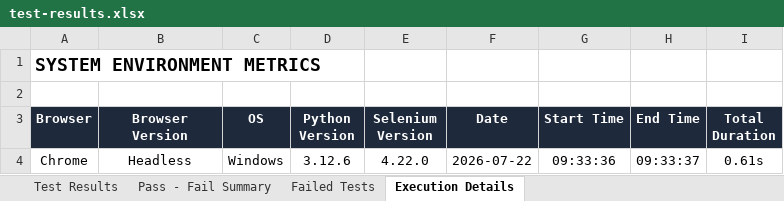
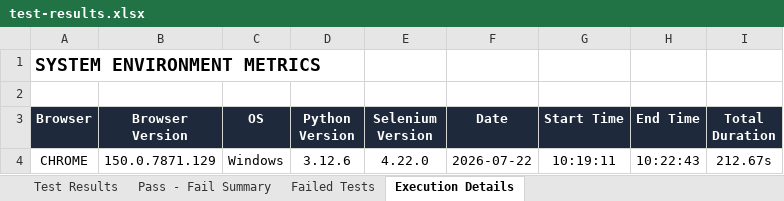
Before and after one commit to raghu337/orbitX-backend, an Excel workbook: automation/reports/test-results.xlsx, sheet Execution Details, drawn as a sheet; values as stored, in another font and other column widths than the file's, no borders; the diff names each change by its address in the sheet, - before the commit and + after, or states it on an @@ line.

```diff
--- a/automation/reports/test-results.xlsx (sheet Execution Details)
+++ b/automation/reports/test-results.xlsx (sheet Execution Details)
-A4 (Browser): Chrome
+A4 (Browser): CHROME
-B4 (Browser Version): Headless
+B4 (Browser Version): 150.0.7871.129
-G4 (Start Time): 09:33:36
+G4 (Start Time): 10:19:11
-H4 (End Time): 09:33:37
+H4 (End Time): 10:22:43
-I4 (Total Duration): 0.61s
+I4 (Total Duration): 212.67s
```
Also changed, not shown: sheet Test Results, sheet Pass - Fail Summary, 7 other files.
